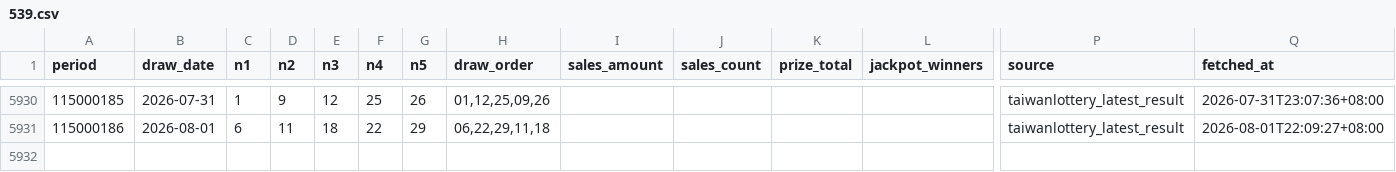
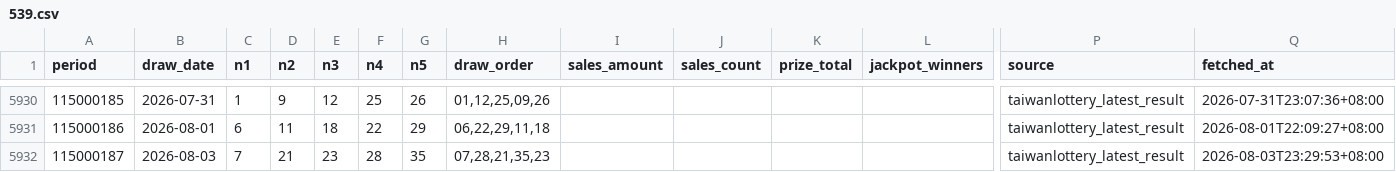
Before and after one commit to pingshen670822/tw539-mobile-independent, a CSV file: data/539.csv, drawn as a sheet; only a part is shown, gaps mark what is left out; rows hold the shown columns only; the diff names each change by its address in the sheet, - before the commit and + after, or states it on an @@ line.

```diff
--- a/data/539.csv
+++ b/data/539.csv
+row 5932: 115000187 | 2026-08-03 | 7 | 21 | 23 | 28 | 35 | 07,28,21,35,23 |  |  |  |  | taiwanlottery_latest_result | 2026-08-03T23:29:53+08:00
```
Also changed, not shown: 22 other files.
